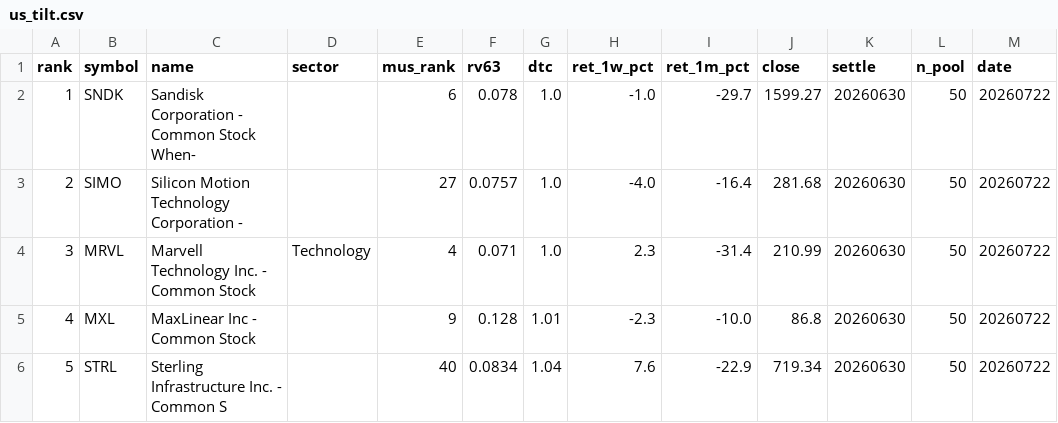
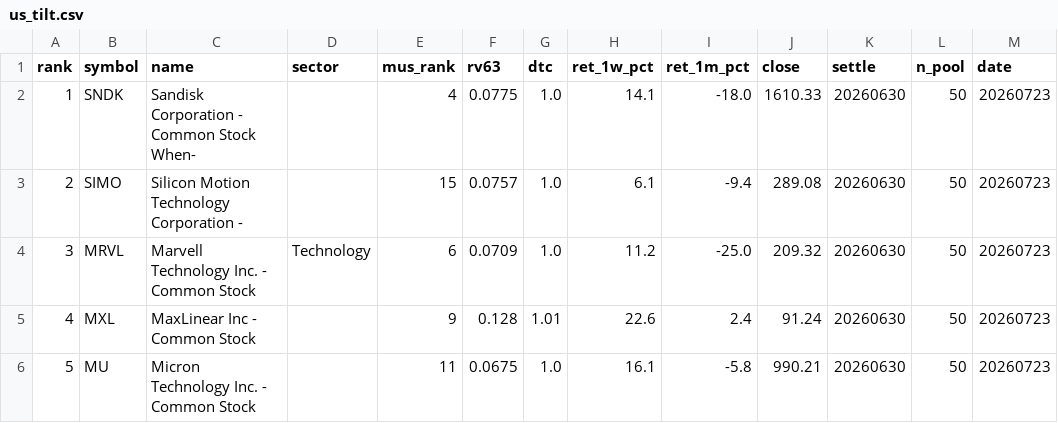
Before and after one commit to sj951027/us-screener, a CSV file: docs/data/us_tilt.csv, drawn as a sheet; only a part is shown; the diff covers the shown part only.

```diff
--- a/docs/data/us_tilt.csv
+++ b/docs/data/us_tilt.csv
@@ -1,6 +1,6 @@
 rank,symbol,name,sector,mus_rank,rv63,dtc,ret_1w_pct,ret_1m_pct,close,settle,n_pool,date
-1,SNDK,Sandisk Corporation - Common Stock When-,,6,0.078,1.0,-1.0,-29.7,1599.27,20260630,50,20260722
-2,SIMO,Silicon Motion Technology Corporation - ,,27,0.0757,1.0,-4.0,-16.4,281.68,20260630,50,20260722
-3,MRVL,Marvell Technology  Inc. - Common Stock,Technology,4,0.071,1.0,2.3,-31.4,210.99,20260630,50,20260722
-4,MXL,MaxLinear  Inc - Common Stock,,9,0.128,1.01,-2.3,-10.0,86.8,20260630,50,20260722
-5,STRL,Sterling Infrastructure  Inc. - Common S,,40,0.0834,1.04,7.6,-22.9,719.34,20260630,50,20260722
+1,SNDK,Sandisk Corporation - Common Stock When-,,4,0.0775,1.0,14.1,-18.0,1610.33,20260630,50,20260723
+2,SIMO,Silicon Motion Technology Corporation - ,,15,0.0757,1.0,6.1,-9.4,289.08,20260630,50,20260723
+3,MRVL,Marvell Technology  Inc. - Common Stock,Technology,6,0.0709,1.0,11.2,-25.0,209.32,20260630,50,20260723
+4,MXL,MaxLinear  Inc - Common Stock,,9,0.128,1.01,22.6,2.4,91.24,20260630,50,20260723
+5,MU,Micron Technology  Inc. - Common Stock,,11,0.0675,1.0,16.1,-5.8,990.21,20260630,50,20260723
```
Also changed, not shown: 38 edited cells elsewhere in this file, docs/data/us_latest.csv.
